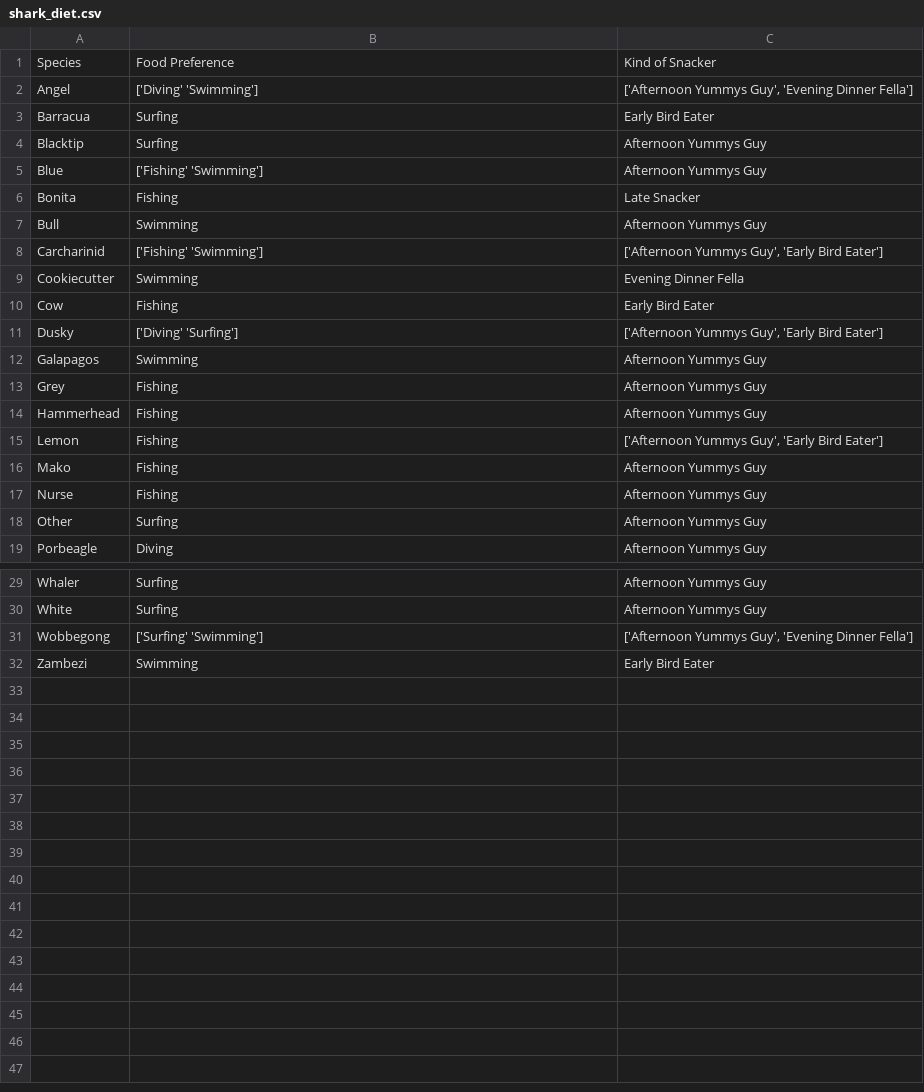
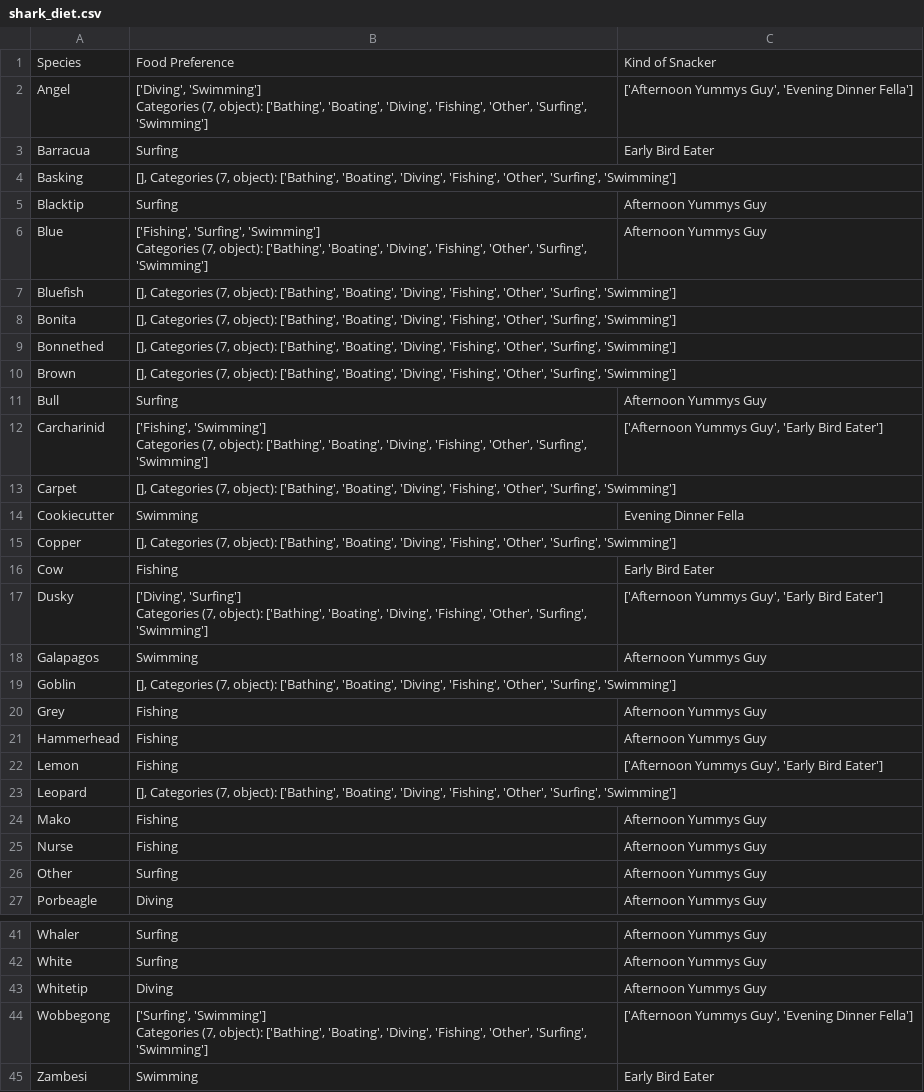
Before and after one commit to Kohkitos/data-cleaning-sharks, a CSV file: src/shark_diet.csv, drawn as a sheet; only a part is shown, gaps mark what is left out; the diff covers the shown part only.

```diff
--- a/src/shark_diet.csv
+++ b/src/shark_diet.csv
@@ -1,13 +1,24 @@
 Species,Food Preference,Kind of Snacker
-Angel,['Diving' 'Swimming'],"['Afternoon Yummys Guy', 'Evening Dinner Fella']"
+Angel,"['Diving', 'Swimming']
+Categories (7, object): ['Bathing', 'Boating', 'Diving', 'Fishing', 'Other', 'Surfing', 'Swimming']","['Afternoon Yummys Guy', 'Evening Dinner Fella']"
 Barracua,Surfing,Early Bird Eater
+Basking,"[], Categories (7, object): ['Bathing', 'Boating', 'Diving', 'Fishing', 'Other', 'Surfing', 'Swimming']",
 Blacktip,Surfing,Afternoon Yummys Guy
-Blue,['Fishing' 'Swimming'],Afternoon Yummys Guy
-Bonita,Fishing,Late Snacker
-Bull,Swimming,Afternoon Yummys Guy
-Carcharinid,['Fishing' 'Swimming'],"['Afternoon Yummys Guy', 'Early Bird Eater']"
+Blue,"['Fishing', 'Surfing', 'Swimming']
+Categories (7, object): ['Bathing', 'Boating', 'Diving', 'Fishing', 'Other', 'Surfing', 'Swimming']",Afternoon Yummys Guy
+Bluefish,"[], Categories (7, object): ['Bathing', 'Boating', 'Diving', 'Fishing', 'Other', 'Surfing', 'Swimming']",
+Bonita,"[], Categories (7, object): ['Bathing', 'Boating', 'Diving', 'Fishing', 'Other', 'Surfing', 'Swimming']",
+Bonnethed,"[], Categories (7, object): ['Bathing', 'Boating', 'Diving', 'Fishing', 'Other', 'Surfing', 'Swimming']",
+Brown,"[], Categories (7, object): ['Bathing', 'Boating', 'Diving', 'Fishing', 'Other', 'Surfing', 'Swimming']",
+Bull,Surfing,Afternoon Yummys Guy
+Carcharinid,"['Fishing', 'Swimming']
+Categories (7, object): ['Bathing', 'Boating', 'Diving', 'Fishing', 'Other', 'Surfing', 'Swimming']","['Afternoon Yummys Guy', 'Early Bird Eater']"
+Carpet,"[], Categories (7, object): ['Bathing', 'Boating', 'Diving', 'Fishing', 'Other', 'Surfing', 'Swimming']",
 Cookiecutter,Swimming,Evening Dinner Fella
+Copper,"[], Categories (7, object): ['Bathing', 'Boating', 'Diving', 'Fishing', 'Other', 'Surfing', 'Swimming']",
 Cow,Fishing,Early Bird Eater
-Dusky,['Diving' 'Surfing'],"['Afternoon Yummys Guy', 'Early Bird Eater']"
+Dusky,"['Diving', 'Surfing']
+Categories (7, object): ['Bathing', 'Boating', 'Diving', 'Fishing', 'Other', 'Surfing', 'Swimming']","['Afternoon Yummys Guy', 'Early Bird Eater']"
 Galapagos,Swimming,Afternoon Yummys Guy
+Goblin,"[], Categories (7, object): ['Bathing', 'Boating', 'Diving', 'Fishing', 'Other', 'Surfing', 'Swimming']",
 Grey,Fishing,Afternoon Yummys Guy
@@ -15,2 +26,3 @@ Hammerhead,Fishing,Afternoon Yummys Guy
 Lemon,Fishing,"['Afternoon Yummys Guy', 'Early Bird Eater']"
+Leopard,"[], Categories (7, object): ['Bathing', 'Boating', 'Diving', 'Fishing', 'Other', 'Surfing', 'Swimming']",
 Mako,Fishing,Afternoon Yummys Guy
@@ -30,3 +49,5 @@ Whaler,Surfing,Afternoon Yummys Guy
 White,Surfing,Afternoon Yummys Guy
-Wobbegong,['Surfing' 'Swimming'],"['Afternoon Yummys Guy', 'Evening Dinner Fella']"
-Zambezi,Swimming,Early Bird Eater
+Whitetip,Diving,Afternoon Yummys Guy
+Wobbegong,"['Surfing', 'Swimming']
+Categories (7, object): ['Bathing', 'Boating', 'Diving', 'Fishing', 'Other', 'Surfing', 'Swimming']","['Afternoon Yummys Guy', 'Evening Dinner Fella']"
+Zambesi,Swimming,Early Bird Eater
```
Also changed, not shown: 4 added rows and 3 edited cells elsewhere in this file, 3 other files.
